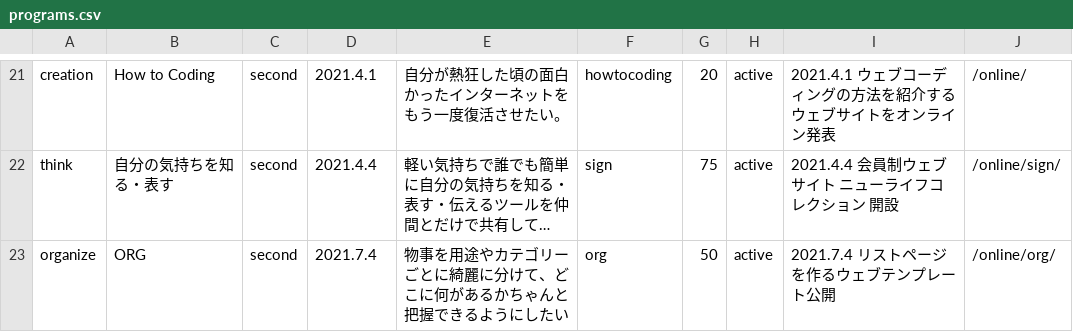
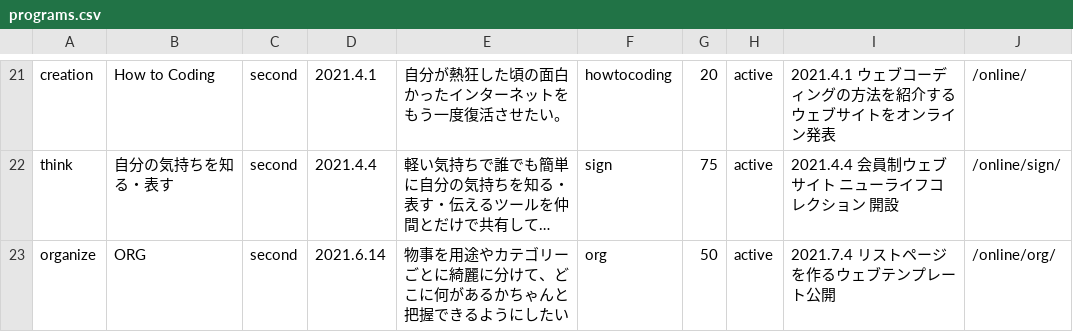
Before and after one commit to chottocrazy/index, a CSV file: programs/programs.csv, drawn as a sheet; only a part is shown, gaps mark what is left out; long unchanged cells end in …; the diff names each change by its address in the sheet, - before the commit and + after, or states it on an @@ line.

```diff
--- a/programs/programs.csv
+++ b/programs/programs.csv
-D23: 2021.7.4
+D23: 2021.6.14
```
Also changed, not shown: 8 other files.
